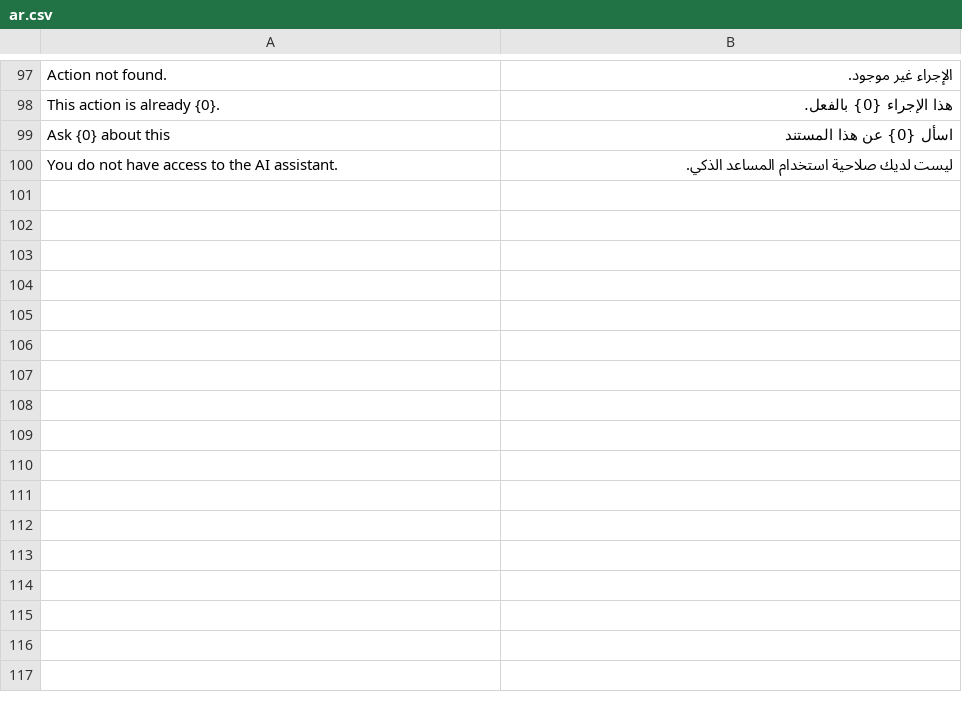
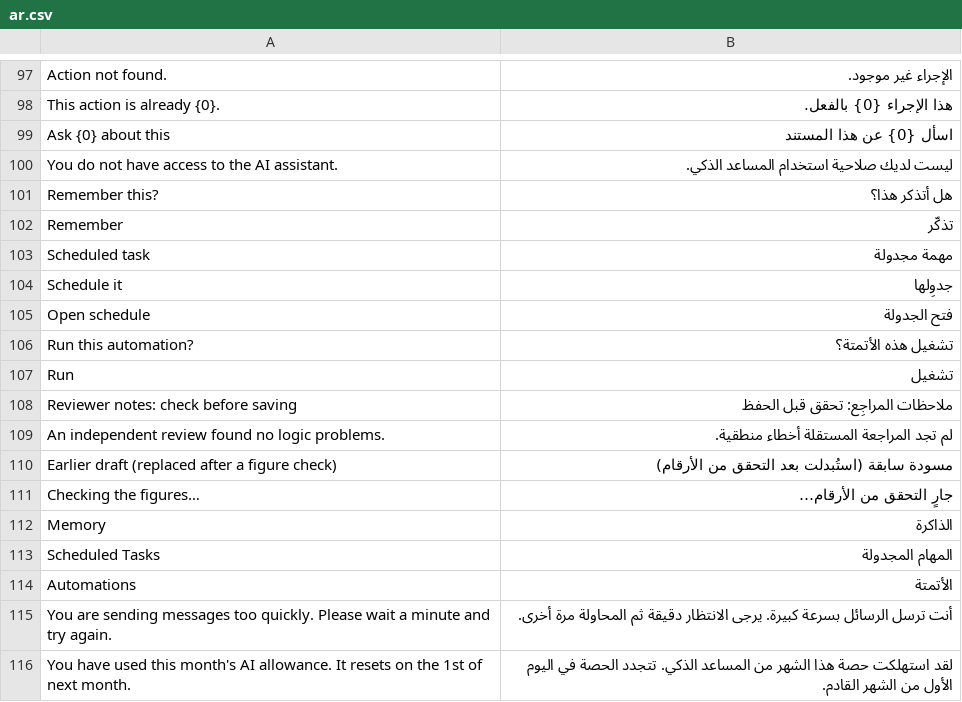
Before and after one commit to jamunachi08/omni_ai, a CSV file: omni_ai/translations/ar.csv, drawn as a sheet; only a part is shown, gaps mark what is left out; the diff names each change by its address in the sheet, - before the commit and + after, or states it on an @@ line.

Commit message:
Update Omni AI v1.2.0

```diff
--- a/omni_ai/translations/ar.csv
+++ b/omni_ai/translations/ar.csv
+row 101: Remember this? | هل أتذكر هذا؟
+row 102: Remember | تذكّر
+row 103: Scheduled task | مهمة مجدولة
+row 104: Schedule it | جدوِلها
+row 105: Open schedule | فتح الجدولة
+row 106: Run this automation? | تشغيل هذه الأتمتة؟
+row 107: Run | تشغيل
+row 108: Reviewer notes: check before saving | ملاحظات المراجِع: تحقق قبل الحفظ
+row 109: An independent review found no logic problems. | لم تجد المراجعة المستقلة أخطاء منطقية.
+row 110: Earlier draft (replaced after a figure check) | مسودة سابقة (استُبدلت بعد التحقق من الأرقام)
+row 111: Checking the figures… | جارٍ التحقق من الأرقام…
+row 112: Memory | الذاكرة
+row 113: Scheduled Tasks | المهام المجدولة
+row 114: Automations | الأتمتة
+row 115: You are sending messages too quickly. Please wait a minute and try again. | أنت ترسل الرسائل بسرعة كبيرة. يرجى الانتظار دقيقة ثم المحاولة مرة أخرى.
+row 116: You have used this month's AI allowance. It resets on the 1st of next month. | لقد استهلكت حصة هذا الشهر من المساعد الذكي. تتجدد الحصة في اليوم الأول من الشهر القادم.
```
Also changed, not shown: 55 other files.
